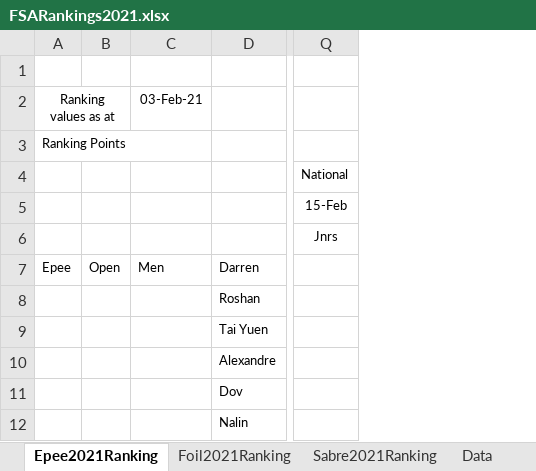
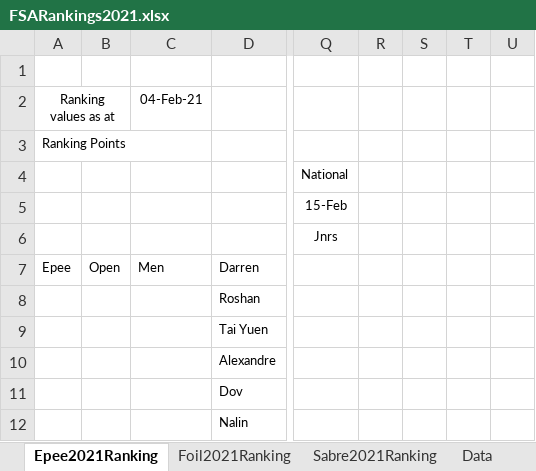
Before and after one commit to stuartmarshall87/FencingSAResults2, an Excel workbook: 2021/FSARankings2021.xlsx, sheet Epee2021Ranking, drawn as a sheet; only a part is shown, gaps mark what is left out; values as stored, in another font and other column widths than the file's, no borders; the diff names each change by its address in the sheet, - before the commit and + after, or states it on an @@ line.

Commit message:
Update to Ranking format

```diff
--- a/2021/FSARankings2021.xlsx (sheet Epee2021Ranking)
+++ b/2021/FSARankings2021.xlsx (sheet Epee2021Ranking)
+column R, empty
+column S, empty
+column T, empty
+column U, empty
-C2: 03-Feb-21
+C2: 04-Feb-21
```
Also changed, not shown: sheet Sabre2021Ranking, sheet Foil2021Ranking, formulas that keep their value, 2021/FSARankings2021Display.xlsx, 4 other files.
